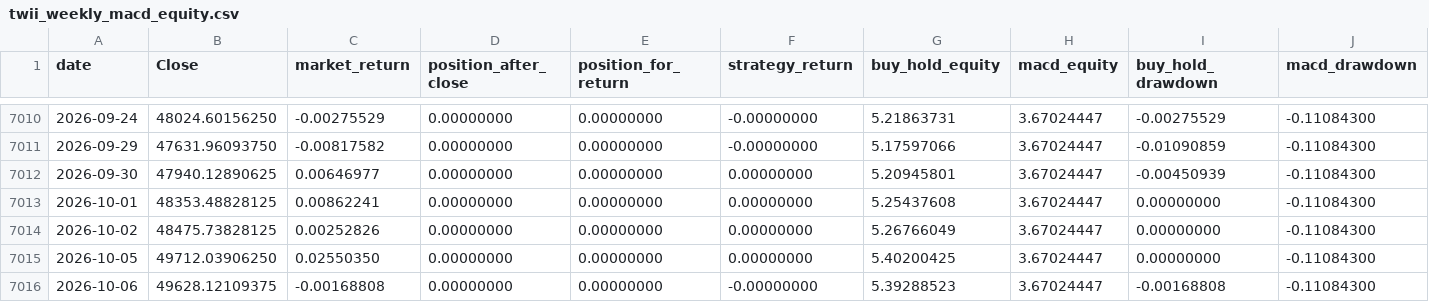
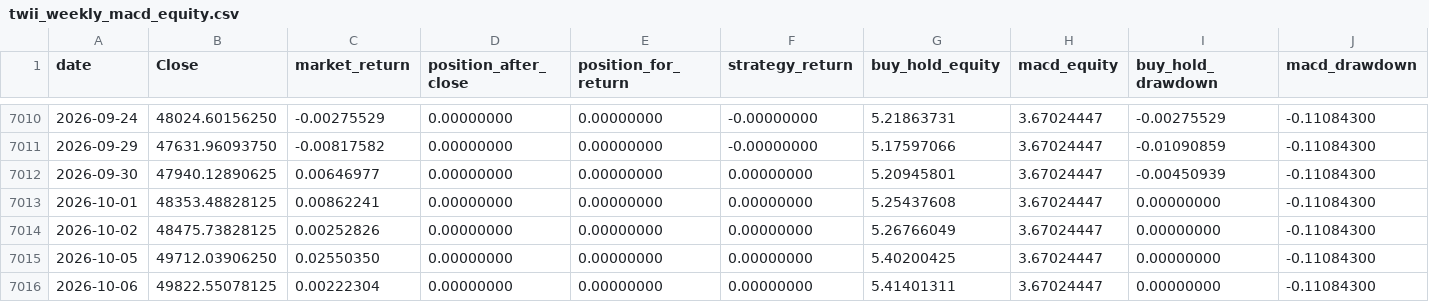
Before and after one commit to culolom/culolom-backtest, a CSV file: output/twii_weekly_macd_equity.csv, drawn as a sheet; only a part is shown, gaps mark what is left out.

```diff
--- a/output/twii_weekly_macd_equity.csv
+++ b/output/twii_weekly_macd_equity.csv
@@ -7015,2 +7015,2 @@
 2026-10-05,49712.03906250,0.02550350,0.00000000,0.00000000,0.00000000,5.40200425,3.67024447,0.00000000,-0.11084300
-2026-10-06,49628.12109375,-0.00168808,0.00000000,0.00000000,-0.00000000,5.39288523,3.67024447,-0.00168808,-0.11084300
+2026-10-06,49822.55078125,0.00222304,0.00000000,0.00000000,0.00000000,5.41401311,3.67024447,0.00000000,-0.11084300
```
Also changed, not shown: 3 other files.
